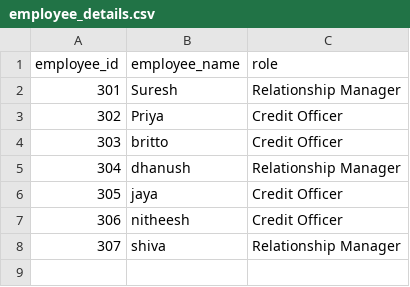
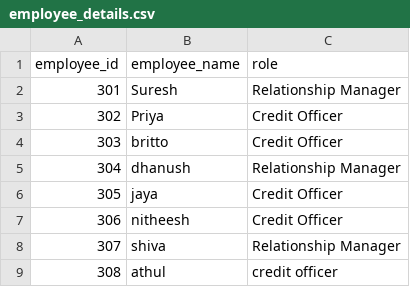
Before and after one commit to britto101/loan-monitoring-system, a CSV file: employee_details.csv, drawn as a sheet.

Commit message:
employee_details.csv

```diff
--- a/employee_details.csv
+++ b/employee_details.csv
@@ -8 +8,2 @@ employee_id,employee_name,role
 307,shiva,Relationship Manager
+308,athul,credit officer
```
